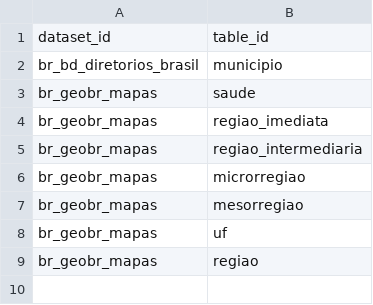
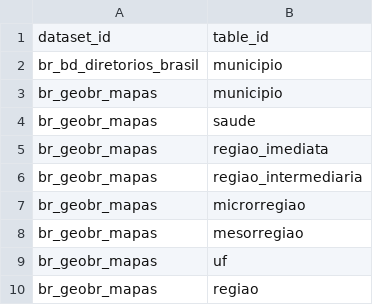
Before and after one commit to lucaslopes/ufrj-analytica, a CSV file: tabelas.csv, drawn as a sheet; the diff names each change by its address in the sheet, - before the commit and + after, or states it on an @@ line.

Commit message:
Include table `br_geobr_mapas.municipio`

```diff
--- a/tabelas.csv
+++ b/tabelas.csv
+row 3: br_geobr_mapas | municipio
```
